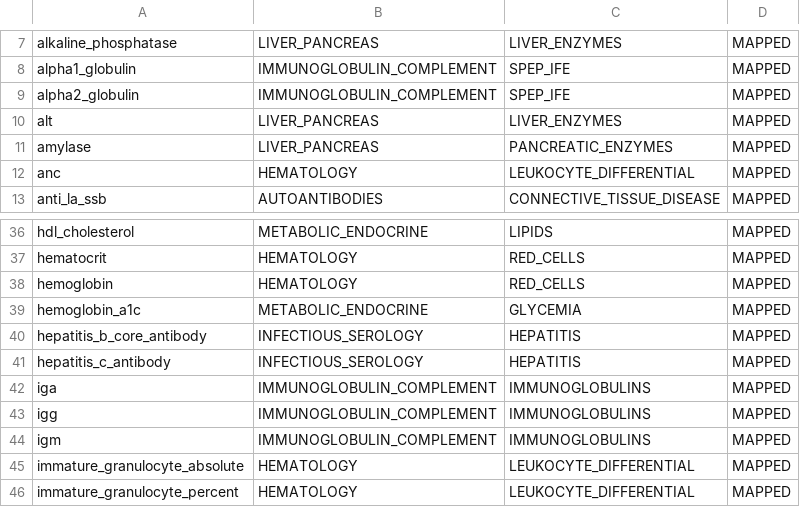
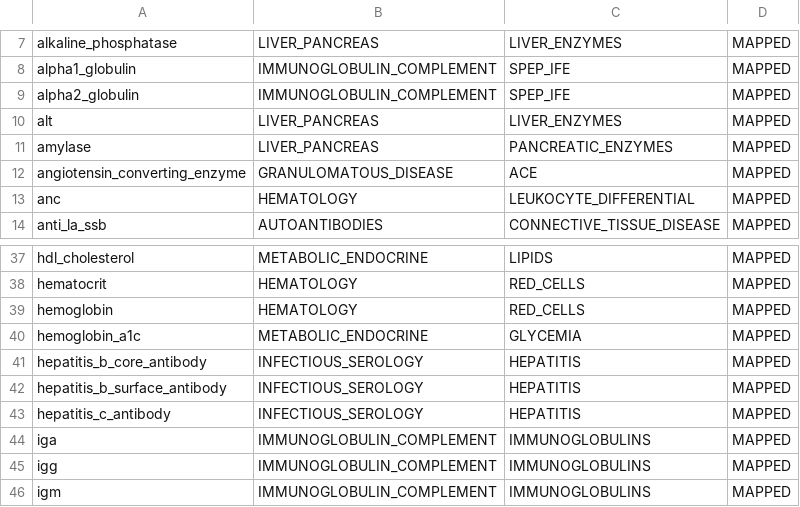
Before and after one commit to dasalazarb/obj1_sjd, a CSV file: data/raw/graph_s4_lab_group_map.csv, drawn as a sheet; only a part is shown, gaps mark what is left out; the shorter side is filled out with more unchanged rows.

Commit message:
Audit graph sensitivity bootstrap execution and gate stability claims

```diff
--- a/data/raw/graph_s4_lab_group_map.csv
+++ b/data/raw/graph_s4_lab_group_map.csv
@@ -11,2 +11,3 @@ alt,LIVER_PANCREAS,LIVER_ENZYMES,MAPPED
 amylase,LIVER_PANCREAS,PANCREATIC_ENZYMES,MAPPED
+angiotensin_converting_enzyme,GRANULOMATOUS_DISEASE,ACE,MAPPED
 anc,HEMATOLOGY,LEUKOCYTE_DIFFERENTIAL,MAPPED
@@ -40,2 +41,3 @@ hemoglobin_a1c,METABOLIC_ENDOCRINE,GLYCEMIA,MAPPED
 hepatitis_b_core_antibody,INFECTIOUS_SEROLOGY,HEPATITIS,MAPPED
+hepatitis_b_surface_antibody,INFECTIOUS_SEROLOGY,HEPATITIS,MAPPED
 hepatitis_c_antibody,INFECTIOUS_SEROLOGY,HEPATITIS,MAPPED
```
Also changed, not shown: 22 other files.
